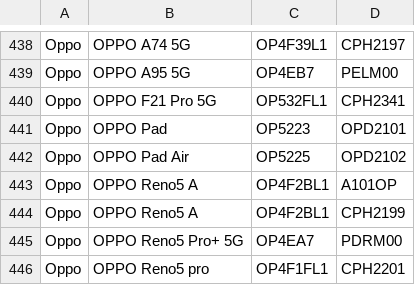
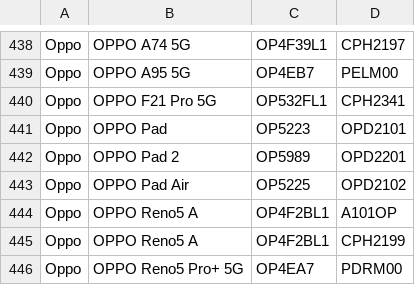
Before and after one commit to Soar1989/get_android_data, a CSV file: data/oplus_gms_devices.csv, drawn as a sheet; only a part is shown, gaps mark what is left out; the shorter side is filled out with more unchanged rows.

```diff
--- a/data/oplus_gms_devices.csv
+++ b/data/oplus_gms_devices.csv
@@ -441,2 +441,3 @@ Oppo,OPPO F21 Pro 5G,OP532FL1,CPH2341
 Oppo,OPPO Pad,OP5223,OPD2101
+Oppo,OPPO Pad 2,OP5989,OPD2201
 Oppo,OPPO Pad Air,OP5225,OPD2102
```
